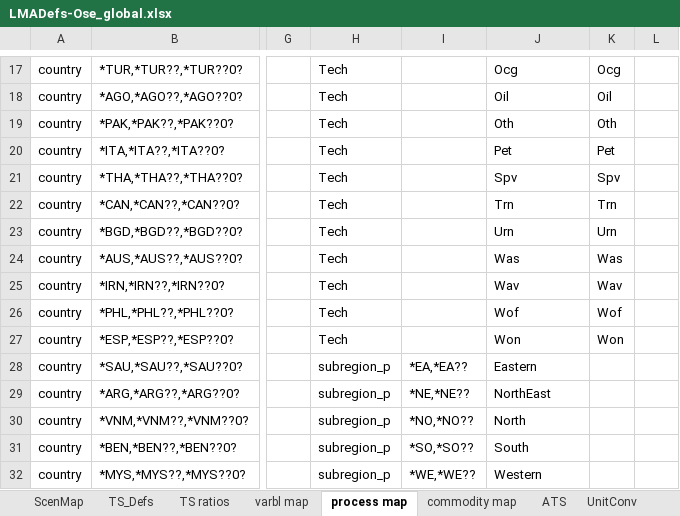
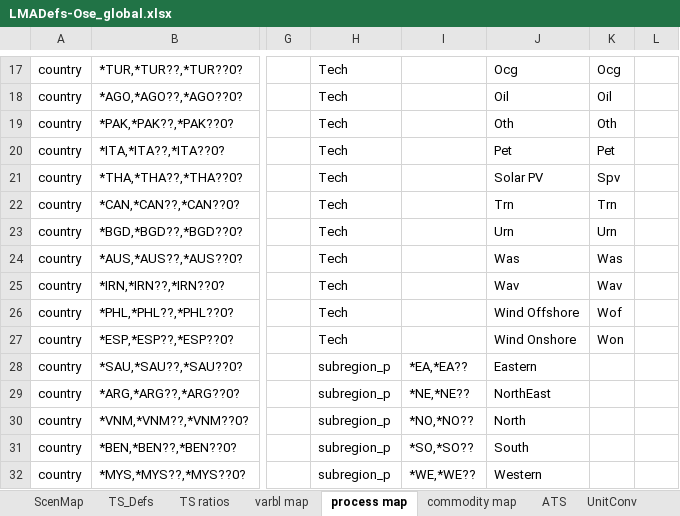
Before and after one commit to kanors-emr/OSeMOSYS_EUWest, an Excel workbook: LMADefs-Ose_global.xlsx, sheet process map, drawn as a sheet; only a part is shown, gaps mark what is left out; values as stored, in another font and other column widths than the file's, no borders; the diff names each change by its address in the sheet, - before the commit and + after, or states it on an @@ line.

Commit message:
Update LMADefs-Ose_global.xlsx
modified descriptions

```diff
--- a/LMADefs-Ose_global.xlsx (sheet process map)
+++ b/LMADefs-Ose_global.xlsx (sheet process map)
-J21: Spv
+J21: Solar PV
-J26: Wof
+J26: Wind Offshore
-J27: Won
+J27: Wind Onshore
```
